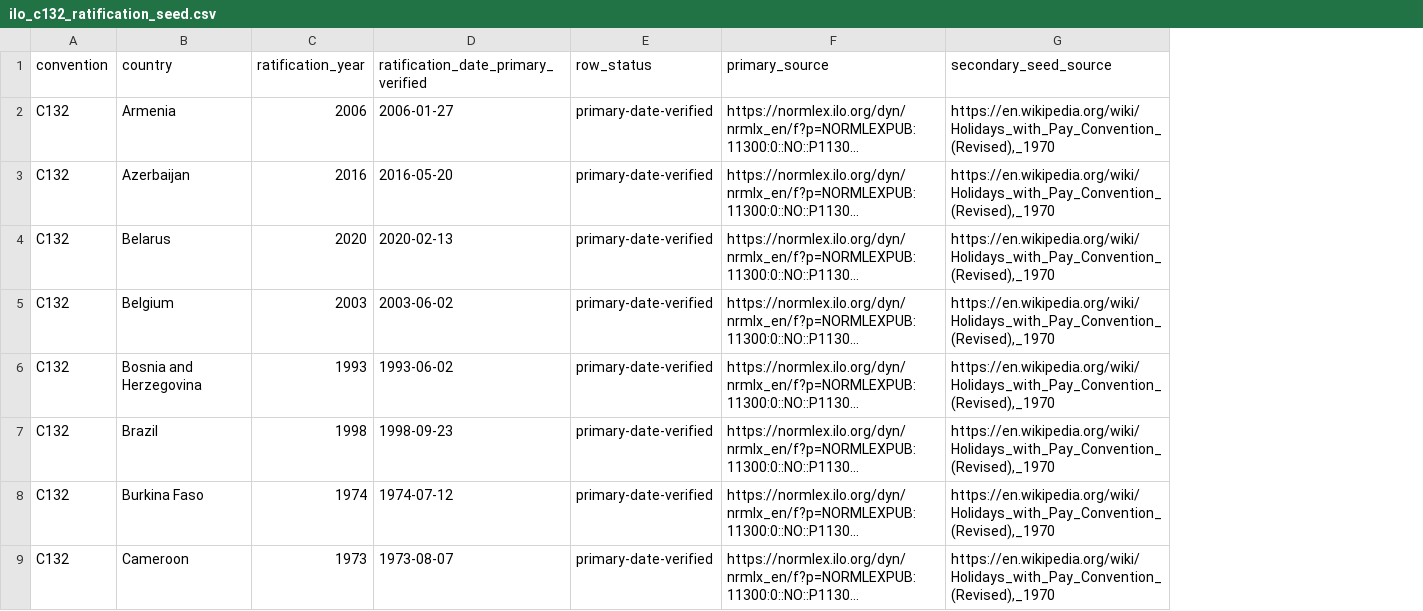
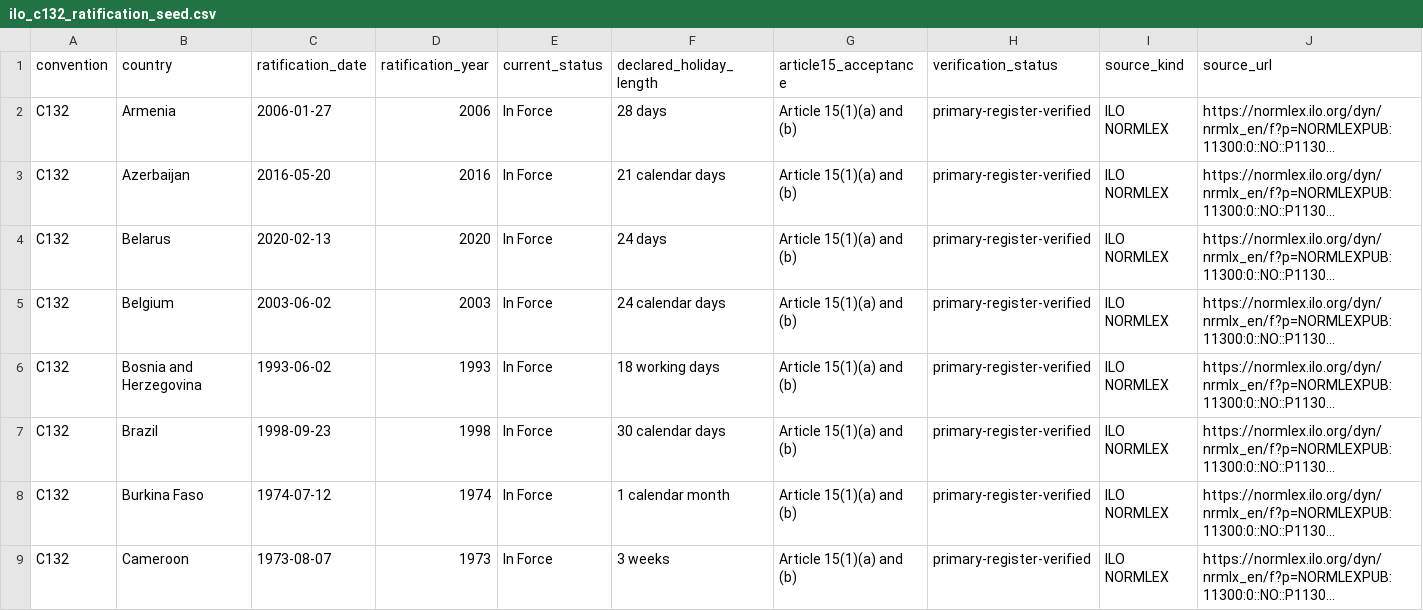
Before and after one commit to CochraneK/ARIS4C, a CSV file: papers/019-time-off-happiness/data/ilo_c132_ratification_seed.csv, drawn as a sheet; only a part is shown; long unchanged cells end in …; removed rows and columns are numbered as before the commit, all else as after; the diff covers the shown part only; the diff names each change by its address in the sheet, - before the commit and + after, or states it on an @@ line.

Commit message:
data(019): complete primary C132 ratification register

```diff
--- a/papers/019-time-off-happiness/data/ilo_c132_ratification_seed.csv
+++ b/papers/019-time-off-happiness/data/ilo_c132_ratification_seed.csv
+column C (ratification_date), rows 2-9: 2006-01-27 | 2016-05-20 | 2020-02-13 | 2003-06-02 | 1993-06-02 | 1998-09-23 | 1974-07-12 | 1973-08-07
-column D, rows 1-9: ratification_date_primary_verified | 2006-01-27 | 2016-05-20 | 2020-02-13 | 2003-06-02 | 1993-06-02 | 1998-09-23 | 1974-07-12 | 1973-08-07
-column E (row_status), rows 2-9: all primary-date-verified
+column E (current_status), rows 2-9: all In Force
+column F (declared_holiday_length), rows 2-9: 28 days | 21 calendar days | 24 days | 24 calendar days | 18 working days | 30 calendar days | 1 calendar month | 3 weeks
+column G (article15_acceptance), rows 2-9: all Article 15(1)(a) and (b)
+column H (verification_status), rows 2-9: all primary-register-verified
+column I (source_kind), rows 2-9: all ILO NORMLEX
-column G (secondary_seed_source), rows 2-9: all https://en.wikipedia.org/wiki/Holidays_with_Pay_Convention_(Revised),_1970
-J1: primary_source
+J1: source_url
```
Also changed, not shown: 1 added row, 1 removed row, 1 moved row and 3 edited cells elsewhere in this file.
